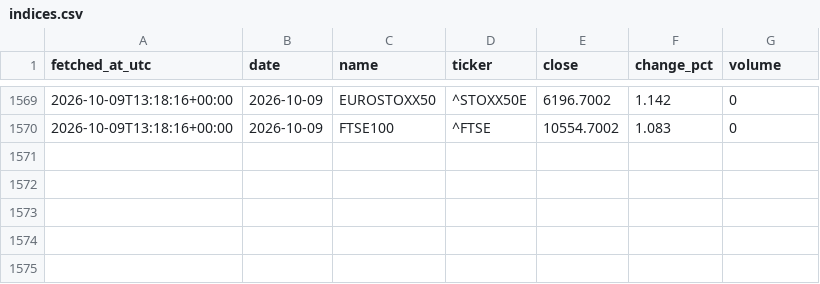
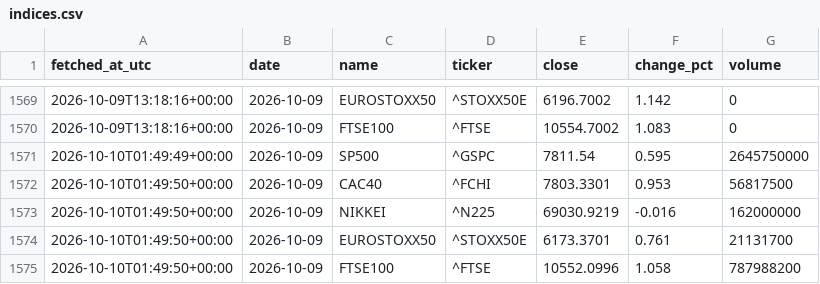
Before and after one commit to DSmarc7/daily-quant-log, a CSV file: market-tracker/data/indices.csv, drawn as a sheet; only a part is shown, gaps mark what is left out; the diff names each change by its address in the sheet, - before the commit and + after, or states it on an @@ line.

Commit message:
market: snapshot 2026-10-10

```diff
--- a/market-tracker/data/indices.csv
+++ b/market-tracker/data/indices.csv
+row 1571: 2026-10-10T01:49:49+00:00 | 2026-10-09 | SP500 | ^GSPC | 7811.54 | 0.595 | 2645750000
+row 1572: 2026-10-10T01:49:50+00:00 | 2026-10-09 | CAC40 | ^FCHI | 7803.3301 | 0.953 | 56817500
+row 1573: 2026-10-10T01:49:50+00:00 | 2026-10-09 | NIKKEI | ^N225 | 69030.9219 | -0.016 | 162000000
+row 1574: 2026-10-10T01:49:50+00:00 | 2026-10-09 | EUROSTOXX50 | ^STOXX50E | 6173.3701 | 0.761 | 21131700
+row 1575: 2026-10-10T01:49:50+00:00 | 2026-10-09 | FTSE100 | ^FTSE | 10552.0996 | 1.058 | 787988200
```
Also changed, not shown: market-tracker/data/crypto.csv, market-tracker/data/fx.csv, 1 other file.
